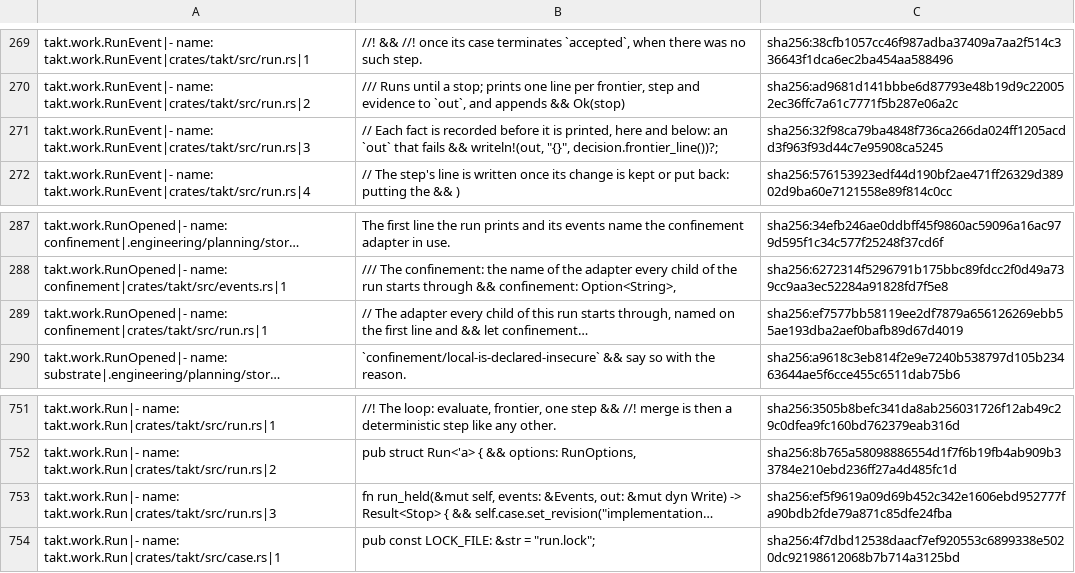
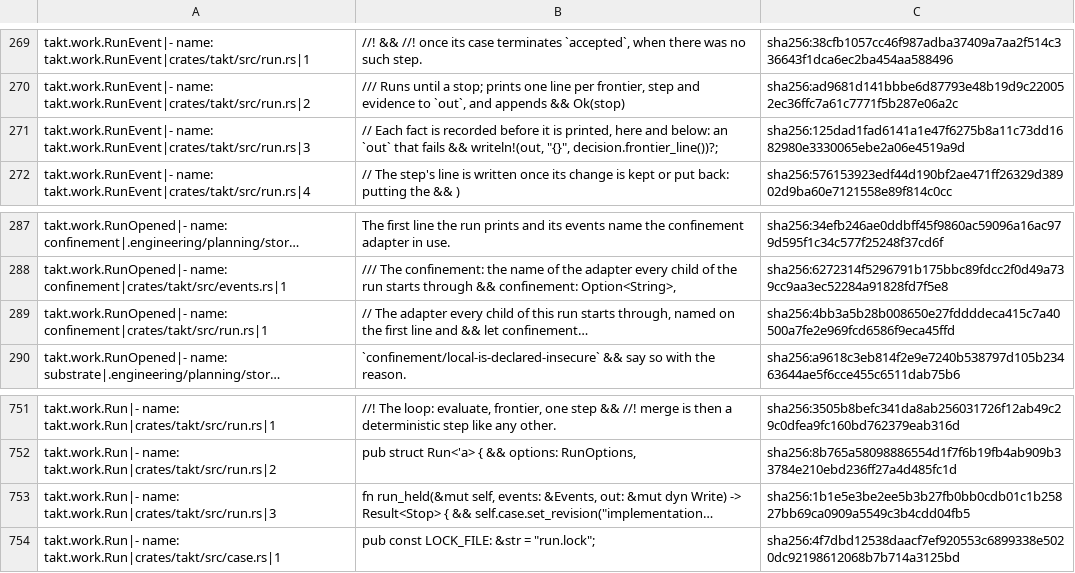
Before and after one commit to beyond10x/takt, a TSV file: ess/domains/takt.citations.tsv, drawn as a sheet; only a part is shown, gaps mark what is left out; long unchanged cells end in …; the diff names each change by its address in the sheet, - before the commit and + after, or states it on an @@ line.

```diff
--- a/ess/domains/takt.citations.tsv
+++ b/ess/domains/takt.citations.tsv
-C271: sha256:32f98ca79ba4848f736ca266da024ff1205acdd3f963f93d44c7e95908ca5245
+C271: sha256:125dad1fad6141a1e47f6275b8a11c73dd1682980e3330065ebe2a06e4519a9d
-C289: sha256:ef7577bb58119ee2df7879a656126269ebb55ae193dba2aef0bafb89d67d4019
+C289: sha256:4bb3a5b28b008650e27fddddeca415c7a40500a7fe2e969fcd6586f9eca45ffd
-C753: sha256:ef5f9619a09d69b452c342e1606ebd952777fa90bdb2fde79a871c85dfe24fba
+C753: sha256:1b1e5e3be2ee5b3b27fb0bb0cdb01c1b25827bb69ca0909a5549c3b4cdd04fb5
```
Also changed, not shown: 7 other files.
